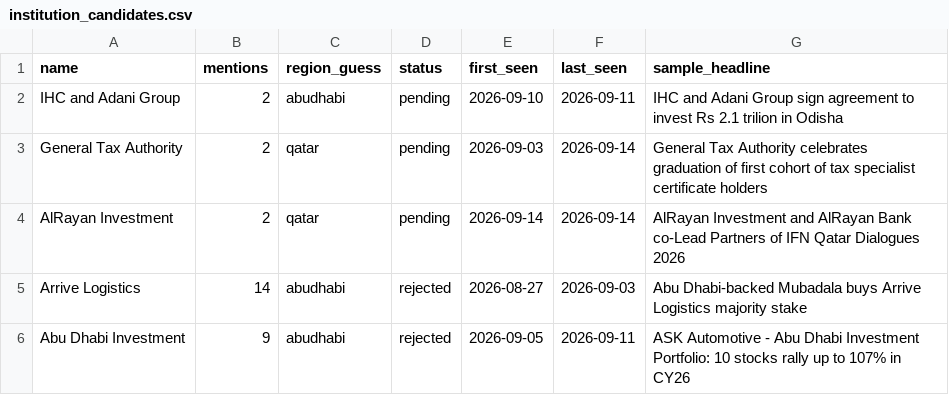
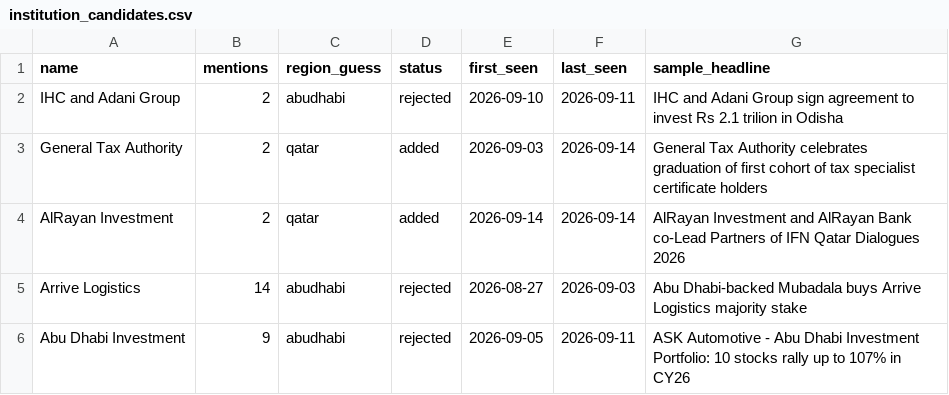
Before and after one commit to qizhangumich/power_network, a CSV file: data/institution_candidates.csv, drawn as a sheet; only a part is shown.

```diff
--- a/data/institution_candidates.csv
+++ b/data/institution_candidates.csv
@@ -1,5 +1,5 @@
 name,mentions,region_guess,status,first_seen,last_seen,sample_headline
-IHC and Adani Group,2,abudhabi,pending,2026-09-10,2026-09-11,IHC and Adani Group sign agreement to invest Rs 2.1 trilion in Odisha
-General Tax Authority,2,qatar,pending,2026-09-03,2026-09-14,General Tax Authority celebrates graduation of first cohort of tax specialist certificate holders
-AlRayan Investment,2,qatar,pending,2026-09-14,2026-09-14,AlRayan Investment and AlRayan Bank co-Lead Partners of IFN Qatar Dialogues 2026
+IHC and Adani Group,2,abudhabi,rejected,2026-09-10,2026-09-11,IHC and Adani Group sign agreement to invest Rs 2.1 trilion in Odisha
+General Tax Authority,2,qatar,added,2026-09-03,2026-09-14,General Tax Authority celebrates graduation of first cohort of tax specialist certificate holders
+AlRayan Investment,2,qatar,added,2026-09-14,2026-09-14,AlRayan Investment and AlRayan Bank co-Lead Partners of IFN Qatar Dialogues 2026
 Arrive Logistics,14,abudhabi,rejected,2026-08-27,2026-09-03,Abu Dhabi-backed Mubadala buys Arrive Logistics majority stake
```
